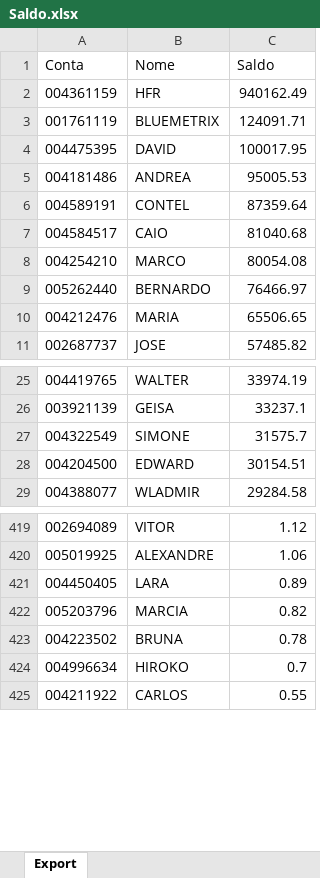
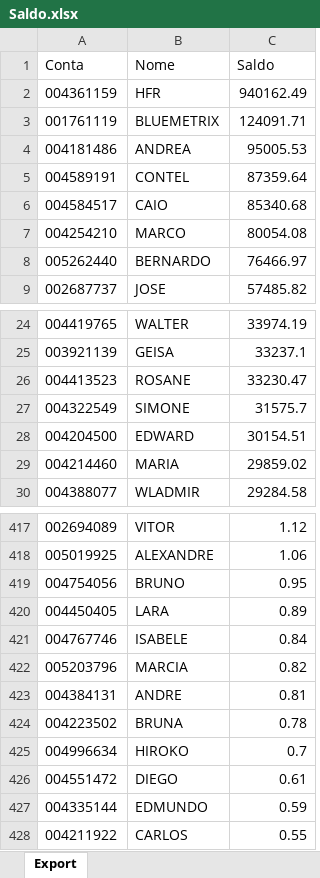
Before and after one commit to lauroteles/app_mesa_de_opera-es_corrigido, an Excel workbook: Saldo.xlsx, sheet Export, drawn as a sheet; only a part is shown, gaps mark what is left out; values as stored, in another font and other column widths than the file's, no borders; removed rows and columns are numbered as before the commit, all else as after; the diff covers the shown part only; the diff names each change by its address in the sheet, - before the commit and + after, or states it on an @@ line.

```diff
--- a/Saldo.xlsx (sheet Export)
+++ b/Saldo.xlsx (sheet Export)
-row 4: 004475395 | DAVID | 100017.95
-C6 (Saldo): 81040.68
+C6 (Saldo): 85340.68
-row 10: 004212476 | MARIA | 65506.65
+row 26: 004413523 | ROSANE | 33230.47
+row 29: 004214460 | MARIA | 29859.02
+row 419: 004754056 | BRUNO | 0.95
+row 421: 004767746 | ISABELE | 0.84
+row 423: 004384131 | ANDRE | 0.81
+row 426: 004551472 | DIEGO | 0.61
+row 427: 004335144 | EDMUNDO | 0.59
```
Also changed, not shown: 8 added rows, 19 removed rows and 1 edited cell elsewhere in this sheet.
